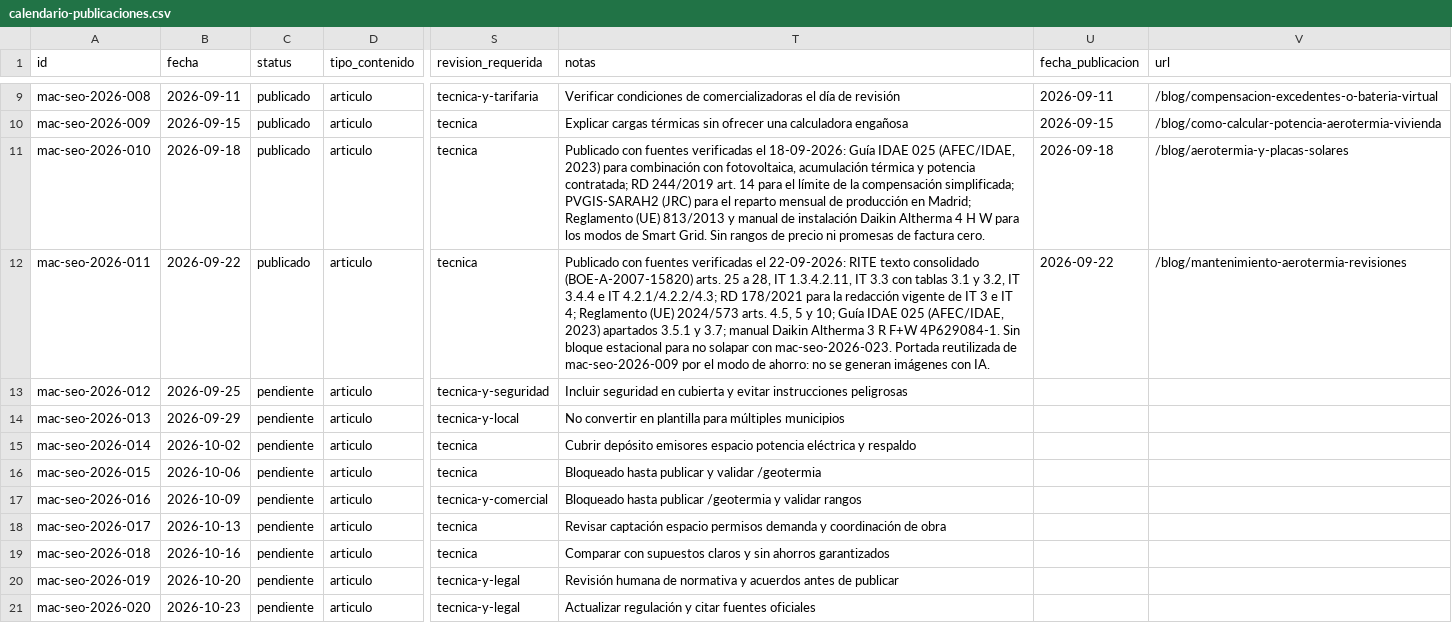
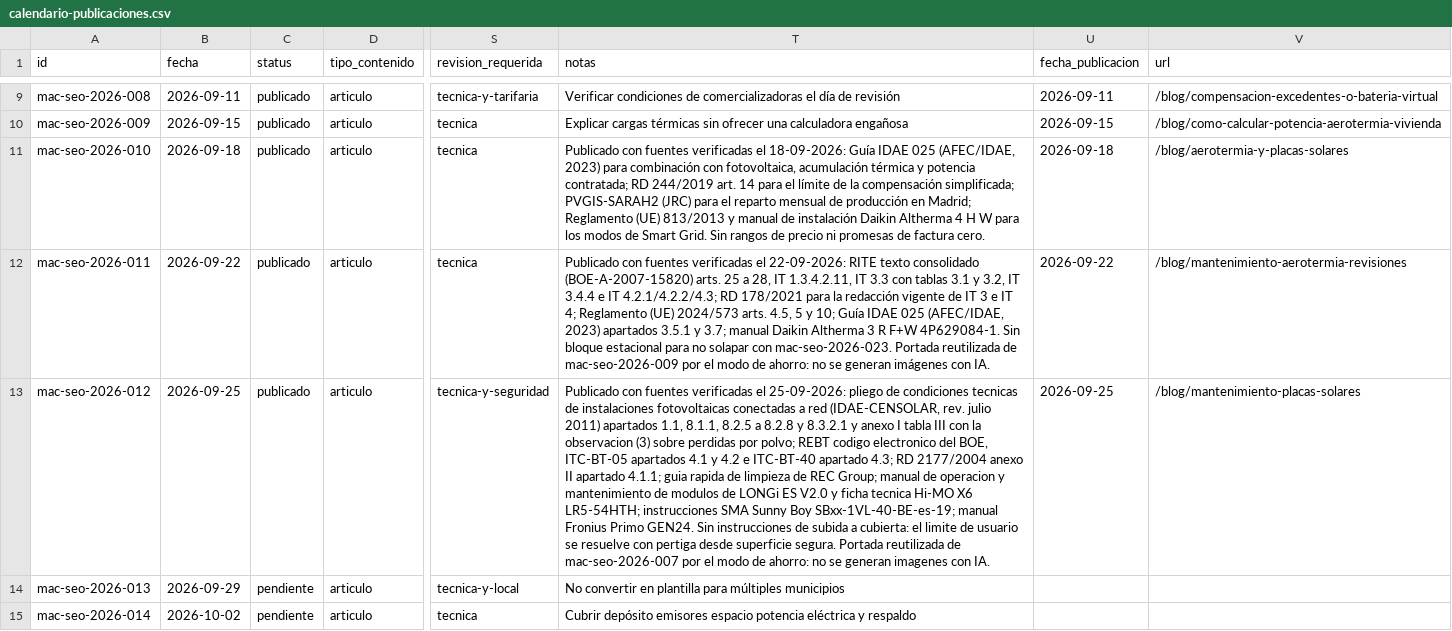
Before and after one commit to DevErickDiCE/maclima, a CSV file: docs/seo/calendario-publicaciones.csv, drawn as a sheet; only a part is shown, gaps mark what is left out; the shorter side is filled out with more unchanged rows; the diff names each change by its address in the sheet, - before the commit and + after, or states it on an @@ line.

```diff
--- a/docs/seo/calendario-publicaciones.csv
+++ b/docs/seo/calendario-publicaciones.csv
-C13 (status): pendiente
+C13 (status): publicado
-T13 (notas): Incluir seguridad en cubierta y evitar instrucciones peligrosas
+T13 (notas): Publicado con fuentes verificadas el 25-09-2026: pliego de condiciones tecnicas de instalaciones fotovoltaicas conectadas a red (IDAE-CENSOLAR, rev. julio 2011) apartados 1.1, 8.1.1, 8.2.5 a 8.2.8 y 8.3.2.1 y anexo I tabla III con la observacion (3) sobre perdidas por polvo; REBT codigo electronico del BOE, ITC-BT-05 apartados 4.1 y 4.2 e ITC-BT-40 apartado 4.3; RD 2177/2004 anexo II apartado 4.1.1; guia rapida de limpieza de REC Group; manual de operacion y mantenimiento de modulos de LONGi ES V2.0 y ficha tecnica Hi-MO X6 LR5-54HTH; instrucciones SMA Sunny Boy SBxx-1VL-40-BE-es-19; manual Fronius Primo GEN24. Sin instrucciones de subida a cubierta: el limite de usuario se resuelve con pertiga desde superficie segura. Portada reutilizada de mac-seo-2026-007 por el modo de ahorro: no se generan imagenes con IA.
-U13 (fecha_publicacion): (empty)
+U13 (fecha_publicacion): 2026-09-25
-V13 (url): (empty)
+V13 (url): /blog/mantenimiento-placas-solares
```
Also changed, not shown: docs/seo/registro-publicaciones.csv, 1 other file.
